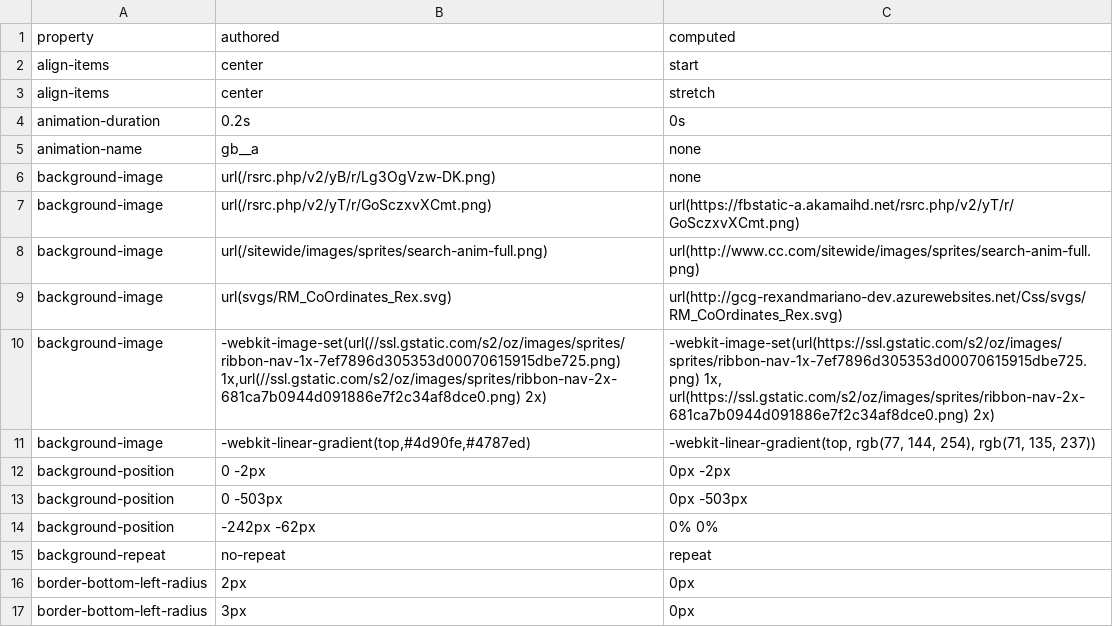
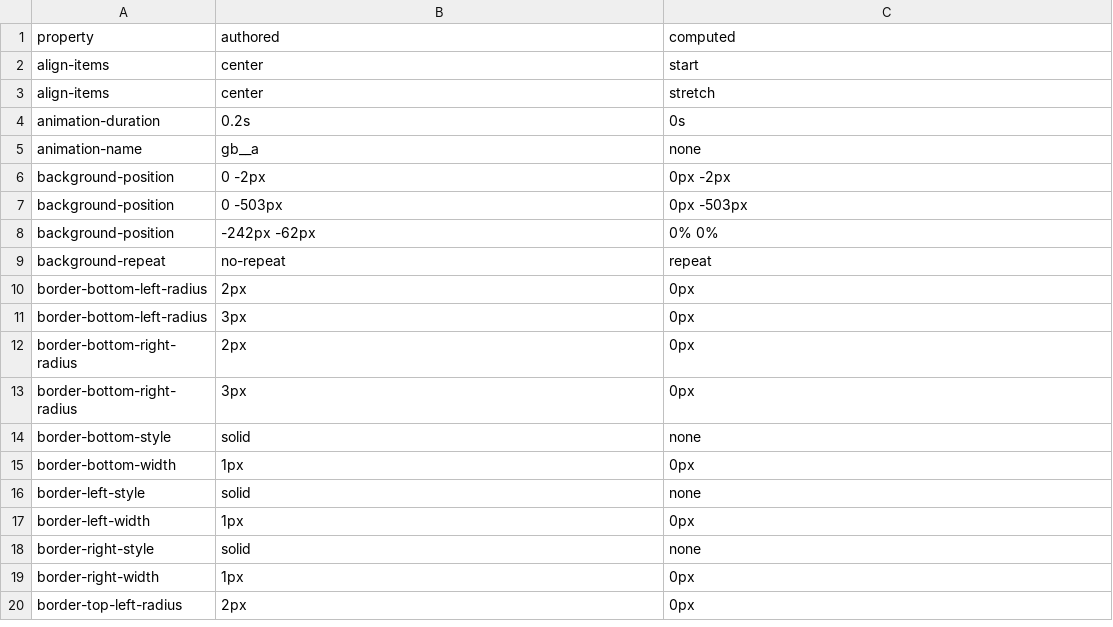
Before and after one commit to paulirish/tiny-demos-on-https, a TSV file: properties.tsv, drawn as a sheet; only a part is shown; the shorter side is filled out with more unchanged rows; the diff names each change by its address in the sheet, - before the commit and + after, or states it on an @@ line.

Commit message:
Update properties.tsv

```diff
--- a/properties.tsv
+++ b/properties.tsv
-row 6: background-image | url(/rsrc.php/v2/yB/r/Lg3OgVzw-DK.png) | none
-row 7: background-image | url(/rsrc.php/v2/yT/r/GoSczxvXCmt.png) | url(https://fbstatic-a.akamaihd.net/rsrc.php/v2/yT/r/GoSczxvXCmt.png)
-row 8: background-image | url(/sitewide/images/sprites/search-anim-full.png) | url(http://www.cc.com/sitewide/images/sprites/search-anim-full.png)
-row 9: background-image | url(svgs/RM_CoOrdinates_Rex.svg) | url(http://gcg-rexandmariano-dev.azurewebsites.net/Css/svgs/RM_CoOrdinates_Rex.svg)
-row 10: background-image | -webkit-image-set(url(//ssl.gstatic.com/s2/oz/images/sprites/ribbon-nav-1x-7ef7896d305353d00070615915dbe725.png) 1x,url(//ssl.gstatic.com/s2/oz/images/sprites/ribbon-nav-2x-681ca7b0944d091886e7f2c34af8dce0.png) 2x) | -webkit-image-set(url(https://ssl.gstatic.com/s2/oz/images/sprites/ribbon-nav-1x-7ef7896d305353d00070615915dbe725.png) 1x, url(https://ssl.gstatic.com/s2/oz/images/sprites/ribbon-nav-2x-681ca7b0944d091886e7f2c34af8dce0.png) 2x)
-row 11: background-image | -webkit-linear-gradient(top,#4d90fe,#4787ed) | -webkit-linear-gradient(top, rgb(77, 144, 254), rgb(71, 135, 237))
```
